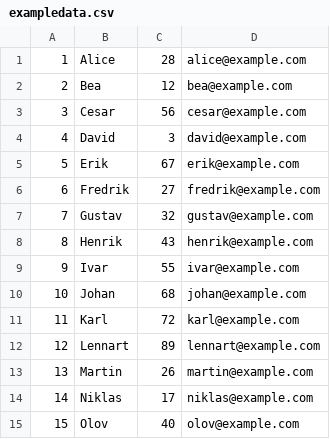
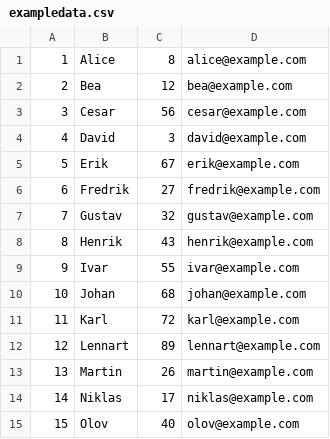
Before and after one commit to stabkonrads/csv-to-json-converter, a CSV file: CSVToJsonConverterAPI/Data/exampledata.csv, drawn as a sheet.

```diff
--- a/CSVToJsonConverterAPI/Data/exampledata.csv
+++ b/CSVToJsonConverterAPI/Data/exampledata.csv
@@ -1,2 +1,2 @@
-1;Alice;28;alice@example.com
+1;Alice;8;alice@example.com
 2;Bea;12;bea@example.com
```
Also changed, not shown: 7 other files.
